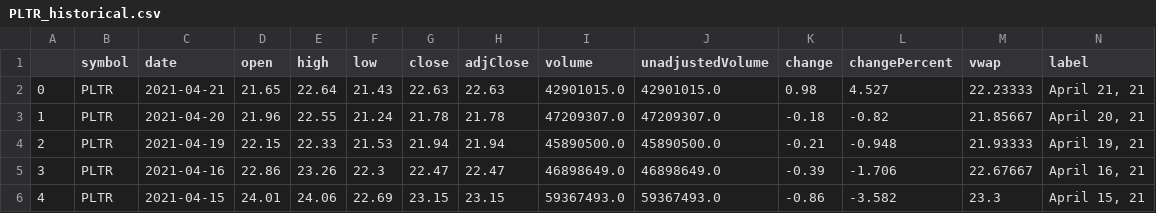
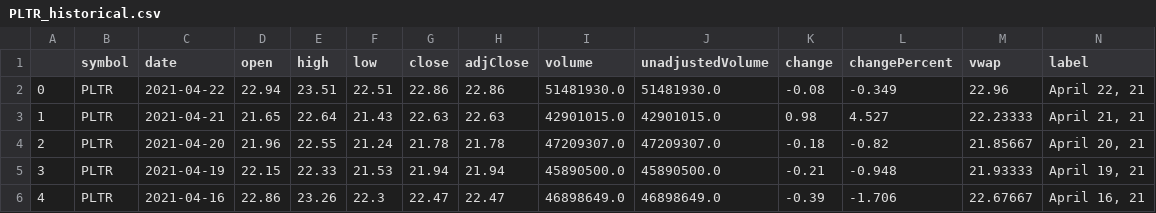
Before and after one commit to wchance/project1, a CSV file: data/rawdata/historical/Tickers/PLTR_historical.csv, drawn as a sheet; only a part is shown; the shorter side is filled out with more unchanged rows; addresses are those after the commit; rows hold the shown columns only; the diff names each change by its address in the sheet, - before the commit and + after, or states it on an @@ line.

```diff
--- a/data/rawdata/historical/Tickers/PLTR_historical.csv
+++ b/data/rawdata/historical/Tickers/PLTR_historical.csv
+row 2: 0 | PLTR | 2021-04-22 | 22.94 | 23.51 | 22.51 | 22.86 | 22.86 | 51481930.0 | 51481930.0 | -0.08 | -0.349 | 22.96 | April 22, 21
@@ column A renumbered from row 3 down @@
```
Also changed, not shown: data/rawdata/historical/Tickers/BNGO_historical.csv, data/rawdata/historical/Tickers/NIO_historical.csv, 12 other files.
